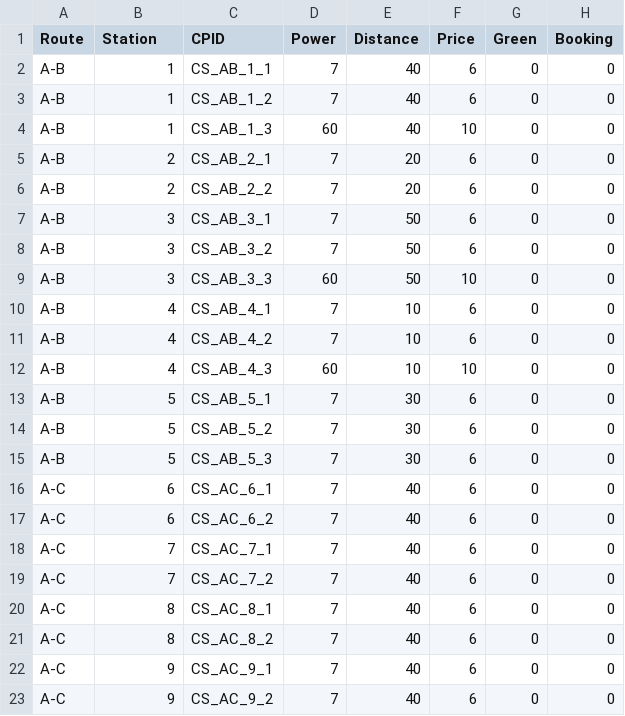
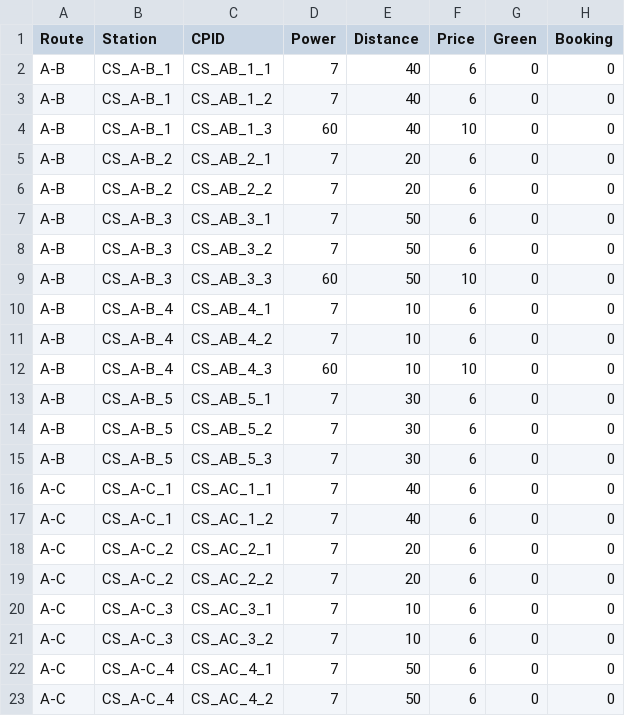
Before and after one commit to akintomiwa/e4cd, a CSV file: config/stations_V1.csv, drawn as a sheet.

Commit message:
mod: data reflow

```diff
--- a/config/stations_V1.csv
+++ b/config/stations_V1.csv
@@ -1,23 +1,23 @@
 Route,Station,CPID,Power,Distance,Price,Green,Booking
-A-B,1,CS_AB_1_1,7,40,6,0,0
-A-B,1,CS_AB_1_2,7,40,6,0,0
-A-B,1,CS_AB_1_3,60,40,10,0,0
-A-B,2,CS_AB_2_1,7,20,6,0,0
-A-B,2,CS_AB_2_2,7,20,6,0,0
-A-B,3,CS_AB_3_1,7,50,6,0,0
-A-B,3,CS_AB_3_2,7,50,6,0,0
-A-B,3,CS_AB_3_3,60,50,10,0,0
-A-B,4,CS_AB_4_1,7,10,6,0,0
-A-B,4,CS_AB_4_2,7,10,6,0,0
-A-B,4,CS_AB_4_3,60,10,10,0,0
-A-B,5,CS_AB_5_1,7,30,6,0,0
-A-B,5,CS_AB_5_2,7,30,6,0,0
-A-B,5,CS_AB_5_3,7,30,6,0,0
-A-C,6,CS_AC_6_1,7,40,6,0,0
-A-C,6,CS_AC_6_2,7,40,6,0,0
-A-C,7,CS_AC_7_1,7,40,6,0,0
-A-C,7,CS_AC_7_2,7,40,6,0,0
-A-C,8,CS_AC_8_1,7,40,6,0,0
-A-C,8,CS_AC_8_2,7,40,6,0,0
-A-C,9,CS_AC_9_1,7,40,6,0,0
-A-C,9,CS_AC_9_2,7,40,6,0,0
+A-B,CS_A-B_1,CS_AB_1_1,7,40,6,0,0
+A-B,CS_A-B_1,CS_AB_1_2,7,40,6,0,0
+A-B,CS_A-B_1,CS_AB_1_3,60,40,10,0,0
+A-B,CS_A-B_2,CS_AB_2_1,7,20,6,0,0
+A-B,CS_A-B_2,CS_AB_2_2,7,20,6,0,0
+A-B,CS_A-B_3,CS_AB_3_1,7,50,6,0,0
+A-B,CS_A-B_3,CS_AB_3_2,7,50,6,0,0
+A-B,CS_A-B_3,CS_AB_3_3,60,50,10,0,0
+A-B,CS_A-B_4,CS_AB_4_1,7,10,6,0,0
+A-B,CS_A-B_4,CS_AB_4_2,7,10,6,0,0
+A-B,CS_A-B_4,CS_AB_4_3,60,10,10,0,0
+A-B,CS_A-B_5,CS_AB_5_1,7,30,6,0,0
+A-B,CS_A-B_5,CS_AB_5_2,7,30,6,0,0
+A-B,CS_A-B_5,CS_AB_5_3,7,30,6,0,0
+A-C,CS_A-C_1,CS_AC_1_1,7,40,6,0,0
+A-C,CS_A-C_1,CS_AC_1_2,7,40,6,0,0
+A-C,CS_A-C_2,CS_AC_2_1,7,20,6,0,0
+A-C,CS_A-C_2,CS_AC_2_2,7,20,6,0,0
+A-C,CS_A-C_3,CS_AC_3_1,7,10,6,0,0
+A-C,CS_A-C_3,CS_AC_3_2,7,10,6,0,0
+A-C,CS_A-C_4,CS_AC_4_1,7,50,6,0,0
+A-C,CS_A-C_4,CS_AC_4_2,7,50,6,0,0
```
Also changed, not shown: config/stations.csv, 5 other files.
